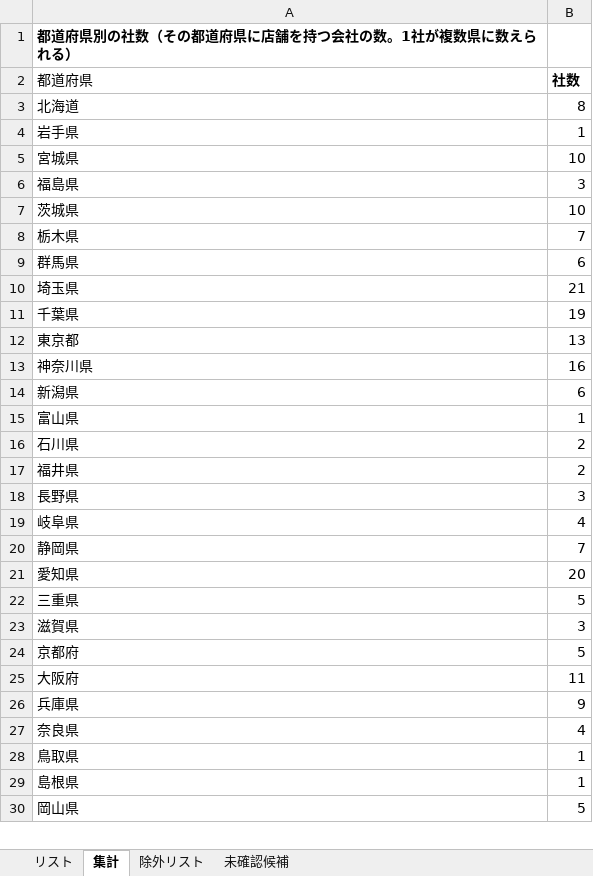
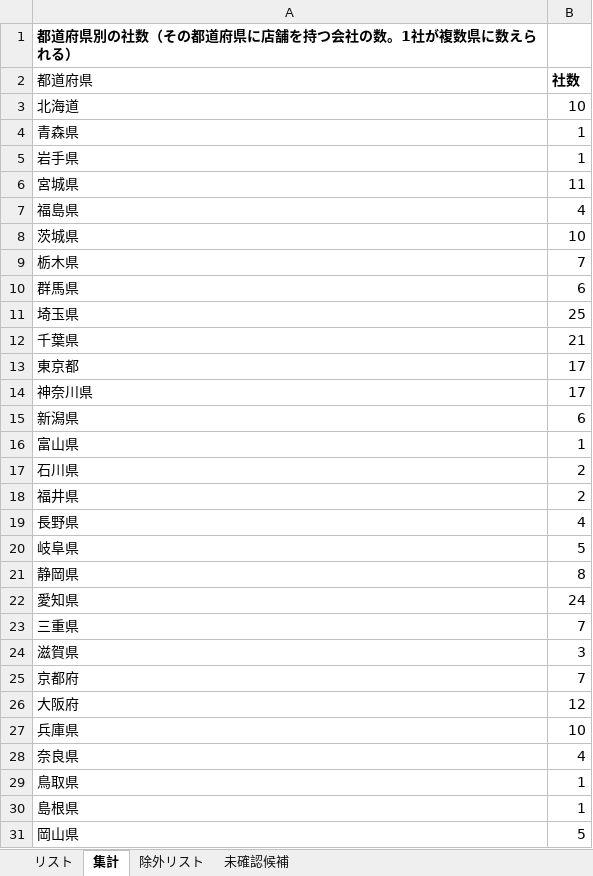
Before and after one commit to Yoshi612/-investment-news-digest, an Excel workbook: output/中規模中古車販売会社リスト.xlsx, sheet 集計, drawn as a sheet; only a part is shown; values as stored, in another font and other column widths than the file's, no borders; addresses are those after the commit; the diff covers the shown part only; the diff names each change by its address in the sheet, - before the commit and + after, or states it on an @@ line.

```diff
--- a/output/中規模中古車販売会社リスト.xlsx (sheet 集計)
+++ b/output/中規模中古車販売会社リスト.xlsx (sheet 集計)
-B3: 8
+B3: 10
+row 4: 青森県 | 1
-B6: 10
+B6: 11
-B7: 3
+B7: 4
-B11: 21
+B11: 25
-B12: 19
+B12: 21
-B13: 13
+B13: 17
-B14: 16
+B14: 17
-B19: 3
+B19: 4
-B20: 4
+B20: 5
-B21: 7
+B21: 8
-B22: 20
+B22: 24
-B23: 5
+B23: 7
-B25: 5
+B25: 7
-B26: 11
+B26: 12
-B27: 9
+B27: 10
```
Also changed, not shown: 1 added row and 17 edited cells elsewhere in this sheet, sheet リスト, sheet 未確認候補, 8 other files.
